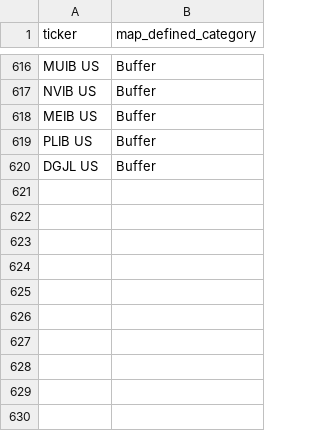
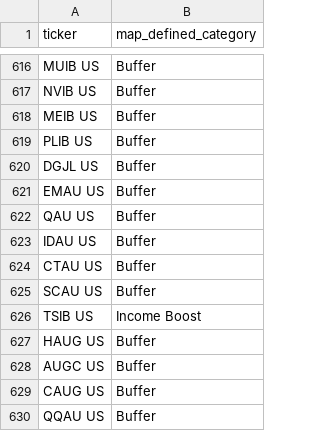
Before and after one commit to the-atlas-protocol/rexfinhub, a CSV file: config/rules/attributes_Defined.csv, drawn as a sheet; only a part is shown, gaps mark what is left out; the diff names each change by its address in the sheet, - before the commit and + after, or states it on an @@ line.

```diff
--- a/config/rules/attributes_Defined.csv
+++ b/config/rules/attributes_Defined.csv
+row 621: EMAU US | Buffer
+row 622: QAU US | Buffer
+row 623: IDAU US | Buffer
+row 624: CTAU US | Buffer
+row 625: SCAU US | Buffer
+row 626: TSIB US | Income Boost
+row 627: HAUG US | Buffer
+row 628: AUGC US | Buffer
+row 629: CAUG US | Buffer
+row 630: QQAU US | Buffer
```
Also changed, not shown: config/rules/attributes_LI.csv, config/rules/attributes_Thematic.csv, 5 other files.
